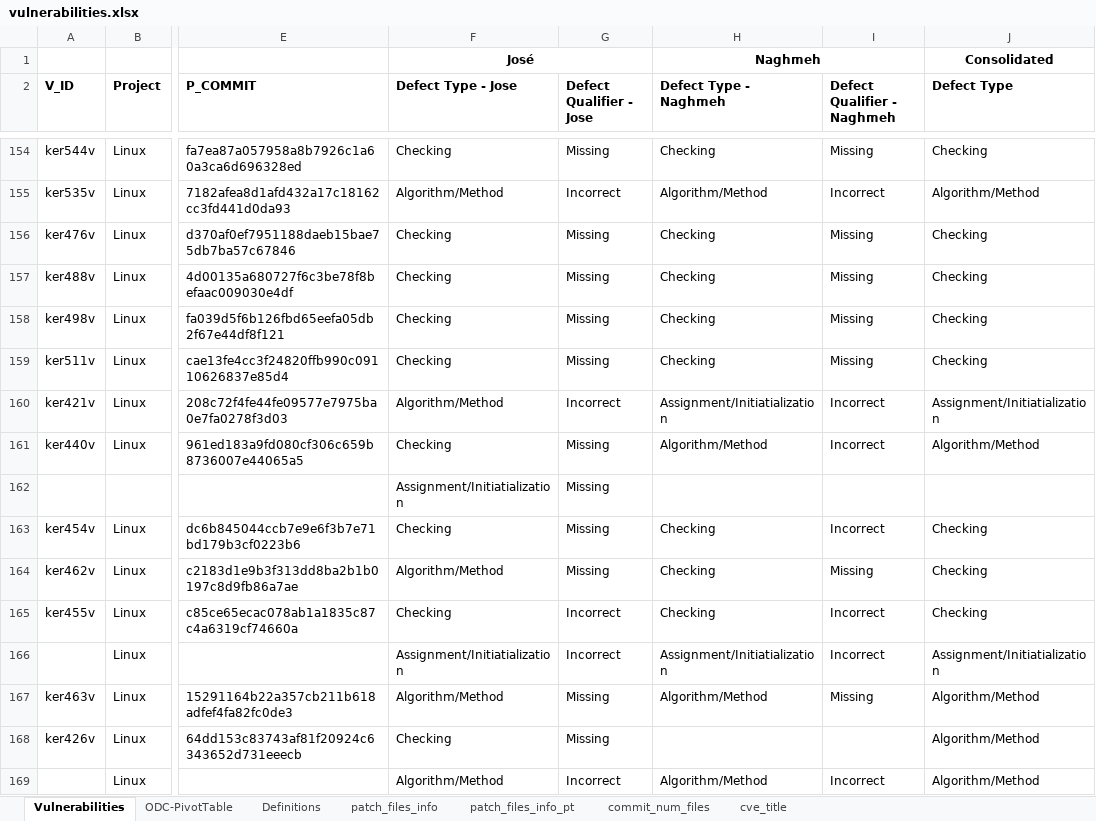
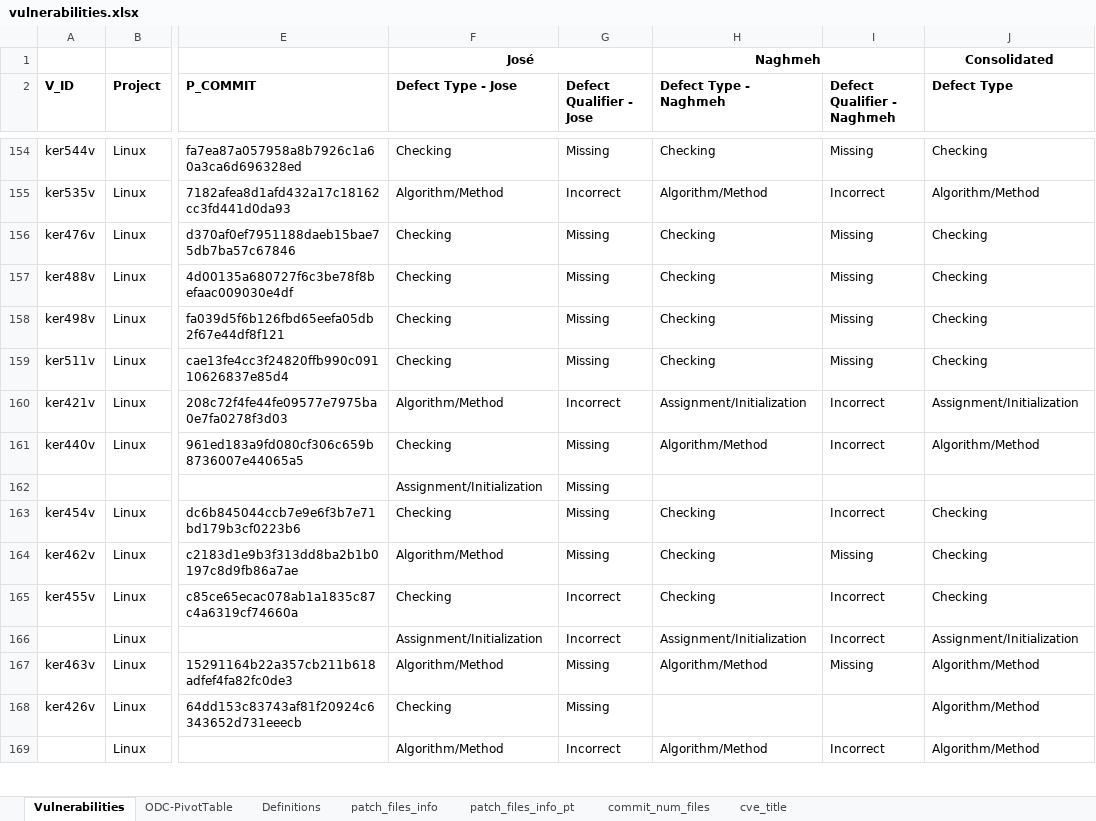
Before and after one commit to DiogoHD/LLM-and-ODC, an Excel workbook: vulnerabilities.xlsx, sheet Vulnerabilities, drawn as a sheet; only a part is shown, gaps mark what is left out; values as stored, in another font and other column widths than the file's, no borders; the diff covers the shown part only; the diff names each change by its address in the sheet, - before the commit and + after, or states it on an @@ line.

Commit message:
Typo Correction - Initiatialization to Initialization

```diff
--- a/vulnerabilities.xlsx (sheet Vulnerabilities)
+++ b/vulnerabilities.xlsx (sheet Vulnerabilities)
-H160 (Defect Type - Naghmeh): Assignment/Initiatialization
+H160 (Defect Type - Naghmeh): Assignment/Initialization
-J160 (Defect Type): Assignment/Initiatialization
+J160 (Defect Type): Assignment/Initialization
-F162 (Defect Type - Jose): Assignment/Initiatialization
+F162 (Defect Type - Jose): Assignment/Initialization
-F166 (Defect Type - Jose): Assignment/Initiatialization
+F166 (Defect Type - Jose): Assignment/Initialization
-H166 (Defect Type - Naghmeh): Assignment/Initiatialization
+H166 (Defect Type - Naghmeh): Assignment/Initialization
-J166 (Defect Type): Assignment/Initiatialization
+J166 (Defect Type): Assignment/Initialization
```
Also changed, not shown: 115 edited cells elsewhere in this sheet, sheet Definitions.
